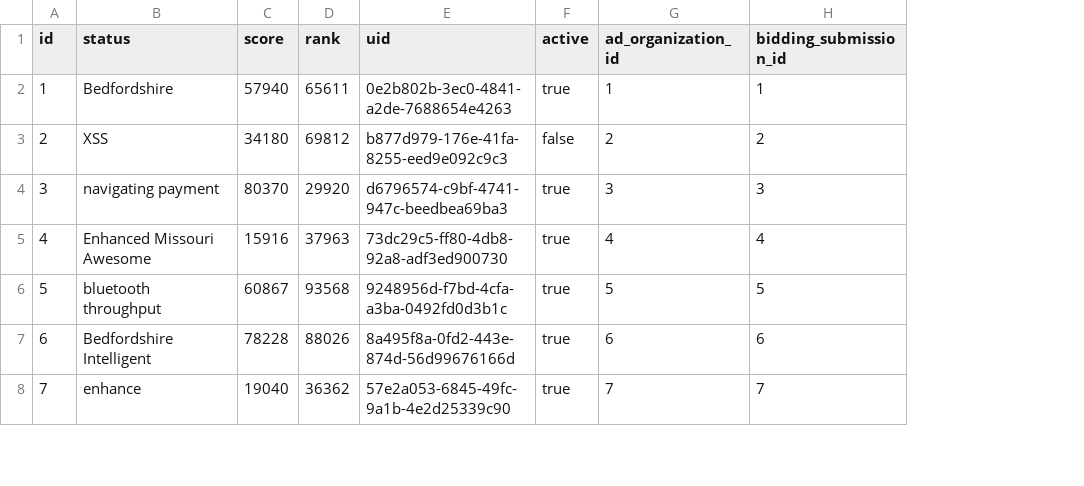
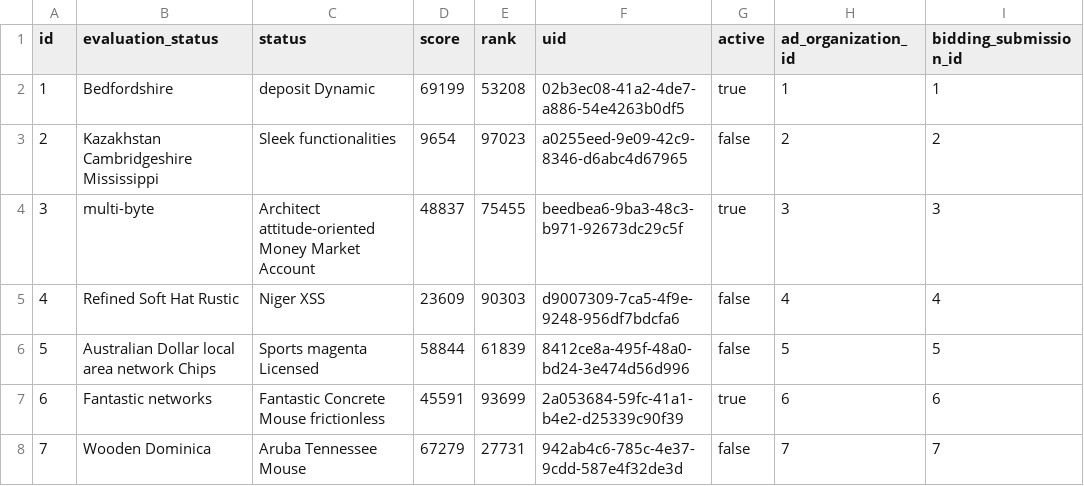
Before and after one commit to erid-rahmad/Eproch, a CSV file: src/main/resources/config/liquibase/fake-data/m_bidding_eval_result.csv, drawn as a sheet; only a part is shown; addresses are those after the commit; the diff covers the shown part only; the diff names each change by its address in the sheet, - before the commit and + after, or states it on an @@ line.

Commit message:
AP-444 Bidding Evaluation Approval

```diff
--- a/src/main/resources/config/liquibase/fake-data/m_bidding_eval_result.csv
+++ b/src/main/resources/config/liquibase/fake-data/m_bidding_eval_result.csv
+column B (evaluation_status), rows 2-8: Bedfordshire | Kazakhstan Cambridgeshire Mississippi | multi-byte | Refined Soft Hat Rustic | Australian Dollar local area network Chips | Fantastic networks | Wooden Dominica
-C2 (status): Bedfordshire
+C2 (status): deposit Dynamic
-D2 (score): 57940
+D2 (score): 69199
-E2 (rank): 65611
+E2 (rank): 53208
-F2 (uid): 0e2b802b-3ec0-4841-a2de-7688654e4263
+F2 (uid): 02b3ec08-41a2-4de7-a886-54e4263b0df5
-C3 (status): XSS
+C3 (status): Sleek functionalities
-D3 (score): 34180
+D3 (score): 9654
-E3 (rank): 69812
+E3 (rank): 97023
-F3 (uid): b877d979-176e-41fa-8255-eed9e092c9c3
+F3 (uid): a0255eed-9e09-42c9-8346-d6abc4d67965
-C4 (status): navigating payment
+C4 (status): Architect attitude-oriented Money Market Account
-D4 (score): 80370
+D4 (score): 48837
-E4 (rank): 29920
+E4 (rank): 75455
-F4 (uid): d6796574-c9bf-4741-947c-beedbea69ba3
+F4 (uid): beedbea6-9ba3-48c3-b971-92673dc29c5f
-C5 (status): Enhanced Missouri Awesome
+C5 (status): Niger XSS
-D5 (score): 15916
+D5 (score): 23609
-E5 (rank): 37963
+E5 (rank): 90303
-F5 (uid): 73dc29c5-ff80-4db8-92a8-adf3ed900730
+F5 (uid): d9007309-7ca5-4f9e-9248-956df7bdcfa6
-G5:G6 (active): true
+G5:G6 (active): false
-C6 (status): bluetooth throughput
+C6 (status): Sports magenta Licensed
-D6 (score): 60867
+D6 (score): 58844
-E6 (rank): 93568
+E6 (rank): 61839
-F6 (uid): 9248956d-f7bd-4cfa-a3ba-0492fd0d3b1c
+F6 (uid): 8412ce8a-495f-48a0-bd24-3e474d56d996
-C7 (status): Bedfordshire Intelligent
+C7 (status): Fantastic Concrete Mouse frictionless
-D7 (score): 78228
+D7 (score): 45591
-E7 (rank): 88026
+E7 (rank): 93699
-F7 (uid): 8a495f8a-0fd2-443e-874d-56d99676166d
+F7 (uid): 2a053684-59fc-41a1-b4e2-d25339c90f39
-C8 (status): enhance
+C8 (status): Aruba Tennessee Mouse
-D8 (score): 19040
+D8 (score): 67279
-E8 (rank): 36362
+E8 (rank): 27731
-F8 (uid): 57e2a053-6845-49fc-9a1b-4e2d25339c90
+F8 (uid): 942ab4c6-785c-4e37-9cdd-587e4f32de3d
-G8 (active): true
+G8 (active): false
```
Also changed, not shown: 14 edited cells elsewhere in this file, 14 other files.
